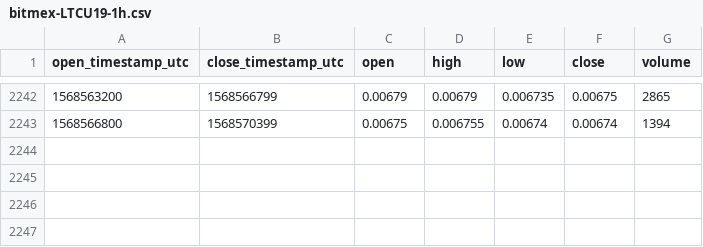
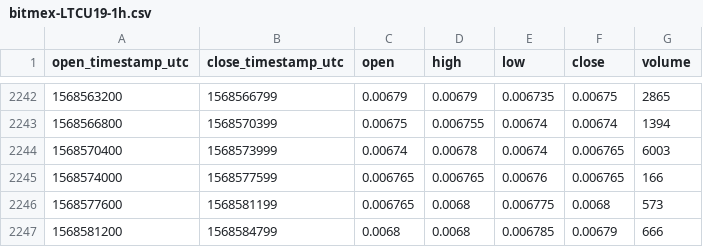
Before and after one commit to cryptobigbro/bitmex-LTCU19, a CSV file: bitmex-LTCU19-1h.csv, drawn as a sheet; only a part is shown, gaps mark what is left out; the diff names each change by its address in the sheet, - before the commit and + after, or states it on an @@ line.

Commit message:
Update OHLCV data.

```diff
--- a/bitmex-LTCU19-1h.csv
+++ b/bitmex-LTCU19-1h.csv
+row 2244: 1568570400 | 1568573999 | 0.00674 | 0.00678 | 0.00674 | 0.006765 | 6003
+row 2245: 1568574000 | 1568577599 | 0.006765 | 0.006765 | 0.00676 | 0.006765 | 166
+row 2246: 1568577600 | 1568581199 | 0.006765 | 0.0068 | 0.006775 | 0.0068 | 573
+row 2247: 1568581200 | 1568584799 | 0.0068 | 0.0068 | 0.006785 | 0.00679 | 666
```
